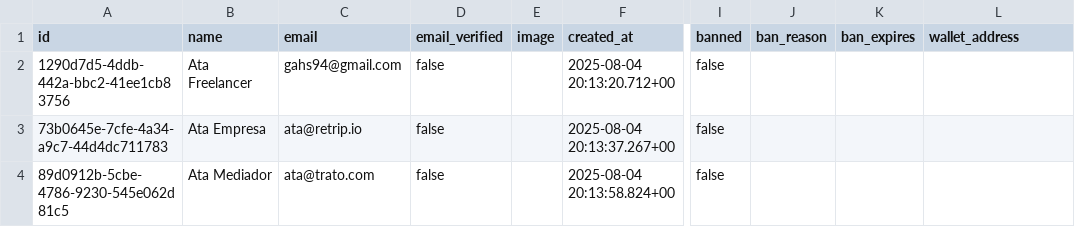
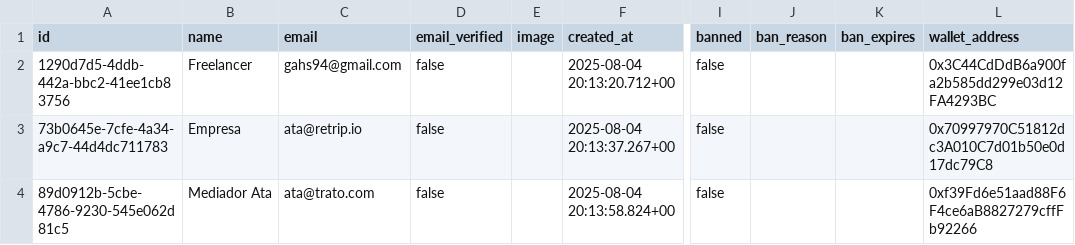
Before and after one commit to ataschz/tfg-tesis, a CSV file: backup/user.csv, drawn as a sheet; only a part is shown, gaps mark what is left out; the diff names each change by its address in the sheet, - before the commit and + after, or states it on an @@ line.

```diff
--- a/backup/user.csv
+++ b/backup/user.csv
-B2 (name): Ata Freelancer
+B2 (name): Freelancer
-L2 (wallet_address): (empty)
+L2 (wallet_address): 0x3C44CdDdB6a900fa2b585dd299e03d12FA4293BC
-B3 (name): Ata Empresa
+B3 (name): Empresa
-L3 (wallet_address): (empty)
+L3 (wallet_address): 0x70997970C51812dc3A010C7d01b50e0d17dc79C8
-B4 (name): Ata Mediador
+B4 (name): Mediador Ata
-L4 (wallet_address): (empty)
+L4 (wallet_address): 0xf39Fd6e51aad88F6F4ce6aB8827279cffFb92266
```
Also changed, not shown: 25 other files.
